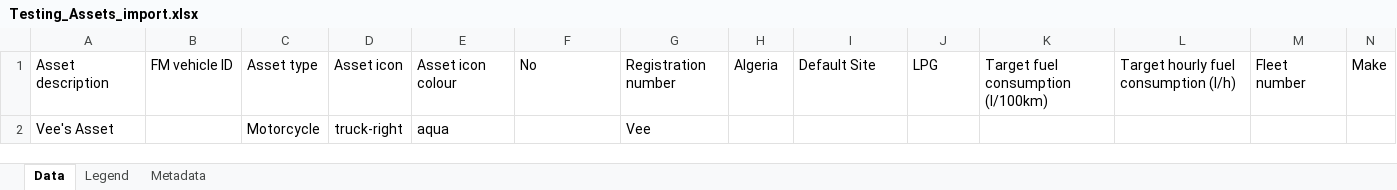
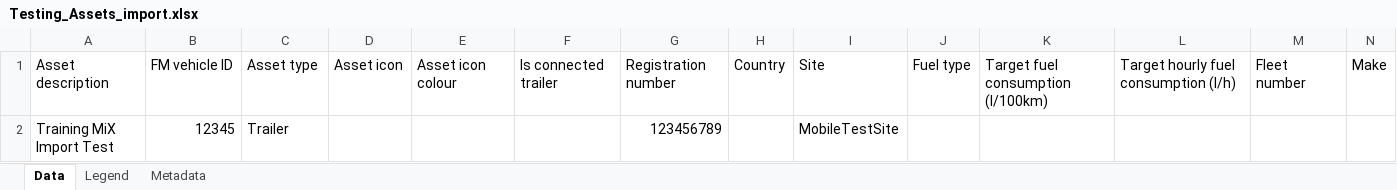
Before and after one commit to msido123/DummyRepo, an Excel workbook: Import files/Testing_Assets_import.xlsx, sheet Data, drawn as a sheet; only a part is shown; values as stored, in another font and other column widths than the file's, no borders; removed rows and columns are numbered as before the commit, all else as after; rows hold the shown columns only; the diff names each change by its address in the sheet, - before the commit and + after, or states it on an @@ line.

```diff
--- a/Import files/Testing_Assets_import.xlsx (sheet Data)
+++ b/Import files/Testing_Assets_import.xlsx (sheet Data)
-F1: No
+F1: Is connected trailer
-H1: Algeria
+H1: Country
-I1: Default Site
+I1: Site
-J1: LPG
+J1: Fuel type
-row 2: Vee's Asset |  | Motorcycle | truck-right | aqua |  | Vee
+row 2: Training MiX Import Test | 12345 | Trailer |  |  |  | 123456789 |  | MobileTestSite
```
Also changed, not shown: TestPacks/FleetAdminRegressionPack.xlsx, 3 other files.
